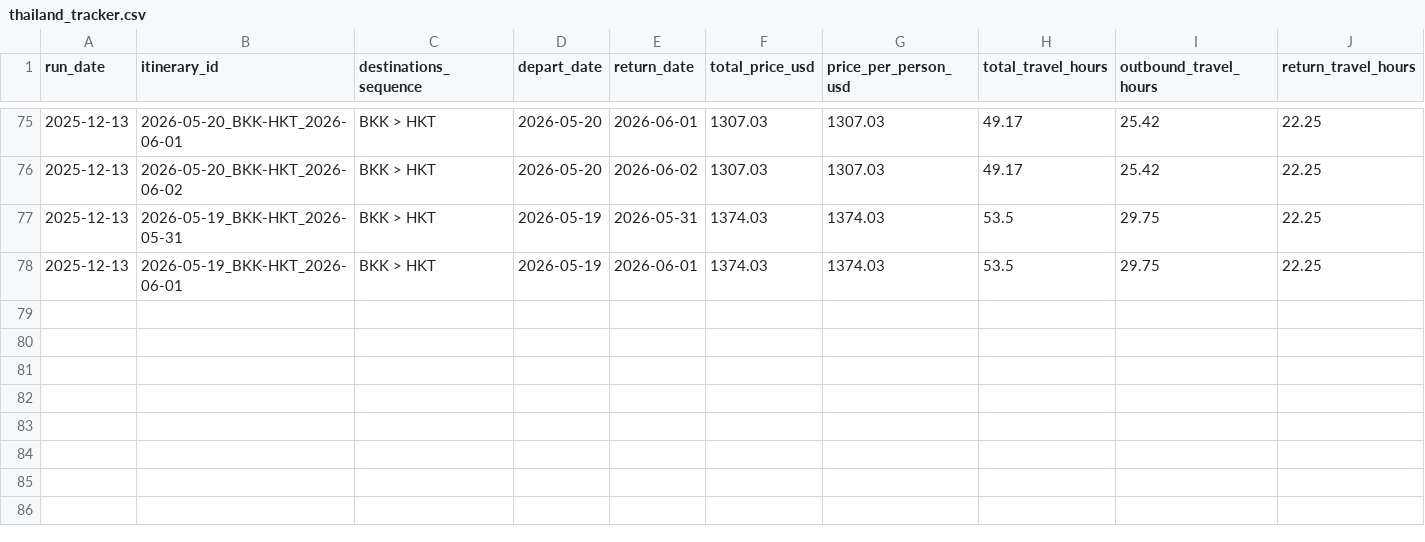
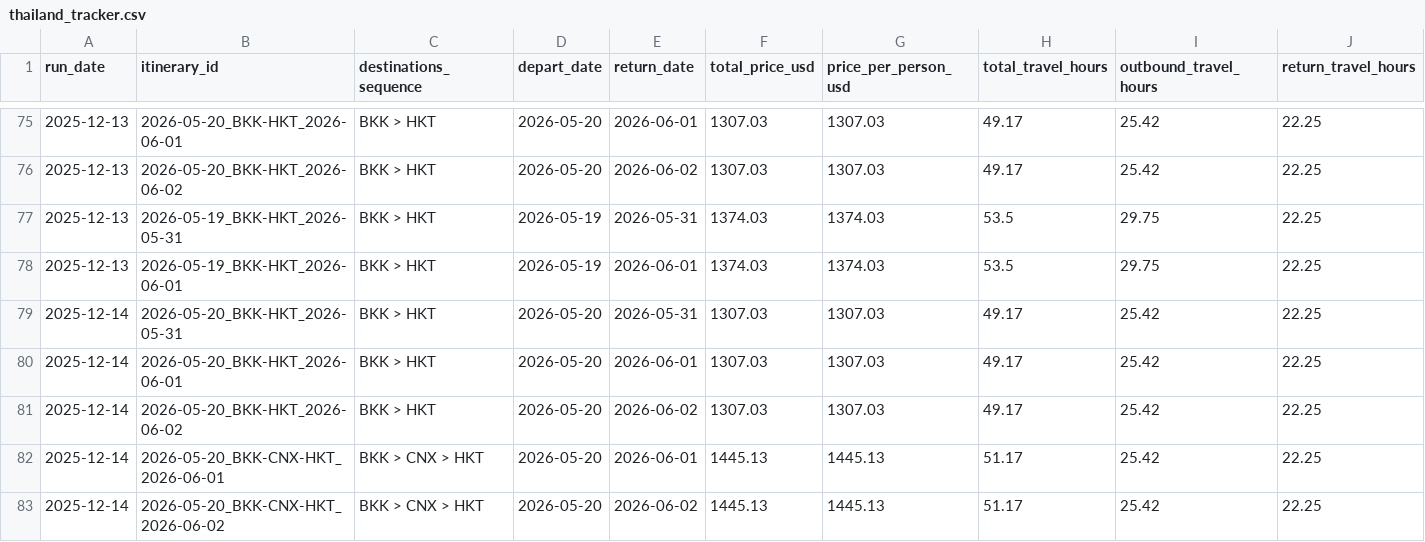
Before and after one commit to zacharyzale/thailand_Jun26_trip_monitor, a CSV file: data/thailand_tracker.csv, drawn as a sheet; only a part is shown, gaps mark what is left out; rows hold the shown columns only; the diff names each change by its address in the sheet, - before the commit and + after, or states it on an @@ line.

```diff
--- a/data/thailand_tracker.csv
+++ b/data/thailand_tracker.csv
+row 79: 2025-12-14 | 2026-05-20_BKK-HKT_2026-05-31 | BKK > HKT | 2026-05-20 | 2026-05-31 | 1307.03 | 1307.03 | 49.17 | 25.42 | 22.25
+row 80: 2025-12-14 | 2026-05-20_BKK-HKT_2026-06-01 | BKK > HKT | 2026-05-20 | 2026-06-01 | 1307.03 | 1307.03 | 49.17 | 25.42 | 22.25
+row 81: 2025-12-14 | 2026-05-20_BKK-HKT_2026-06-02 | BKK > HKT | 2026-05-20 | 2026-06-02 | 1307.03 | 1307.03 | 49.17 | 25.42 | 22.25
+row 82: 2025-12-14 | 2026-05-20_BKK-CNX-HKT_2026-06-01 | BKK > CNX > HKT | 2026-05-20 | 2026-06-01 | 1445.13 | 1445.13 | 51.17 | 25.42 | 22.25
+row 83: 2025-12-14 | 2026-05-20_BKK-CNX-HKT_2026-06-02 | BKK > CNX > HKT | 2026-05-20 | 2026-06-02 | 1445.13 | 1445.13 | 51.17 | 25.42 | 22.25
```
Also changed, not shown: 1 other file.
